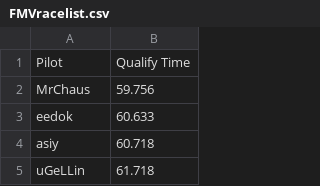
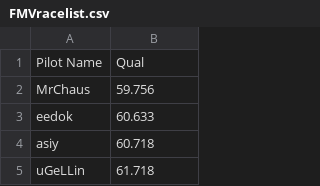
Before and after one commit to k1tig/velocidrone_RaceNite, a CSV file: base/FMVracelist.csv, drawn as a sheet; only a part is shown; removed rows and columns are numbered as before the commit, all else as after; the diff names each change by its address in the sheet, - before the commit and + after, or states it on an @@ line.

```diff
--- a/base/FMVracelist.csv
+++ b/base/FMVracelist.csv
-row 1: Pilot | Qualify Time
+row 1: Pilot Name | Qual
```
Also changed, not shown: 4 other files.
